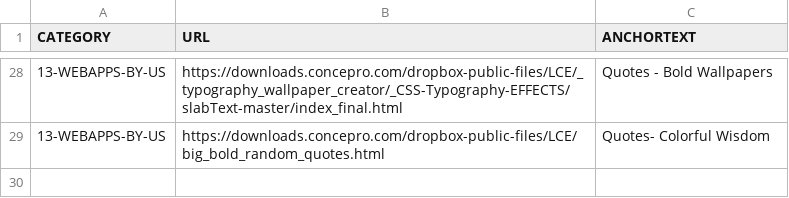
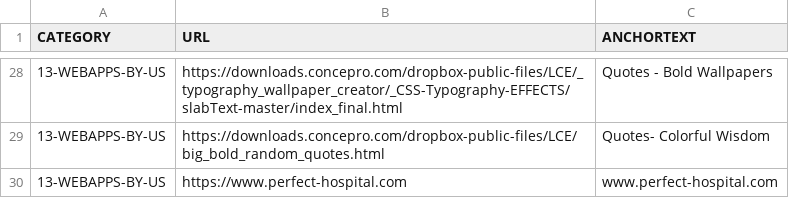
Before and after one commit to abhishek-paliwal/PROJECTS-REACTJS, a CSV file: app01-homepage/src/data/data_in/13-webapps-by-us.csv, drawn as a sheet; only a part is shown, gaps mark what is left out; the diff names each change by its address in the sheet, - before the commit and + after, or states it on an @@ line.

```diff
--- a/app01-homepage/src/data/data_in/13-webapps-by-us.csv
+++ b/app01-homepage/src/data/data_in/13-webapps-by-us.csv
+row 30: 13-WEBAPPS-BY-US | https://www.perfect-hospital.com | www.perfect-hospital.com
```
Also changed, not shown: app-mggk01-image-finder/src/data/data_in/mggk_summary_cloudflare_ImagesUrlsWPcontentUploads.csv, app01-homepage/src/data/data_out/combinedCategoryLinksData.csv, 5 other files.
